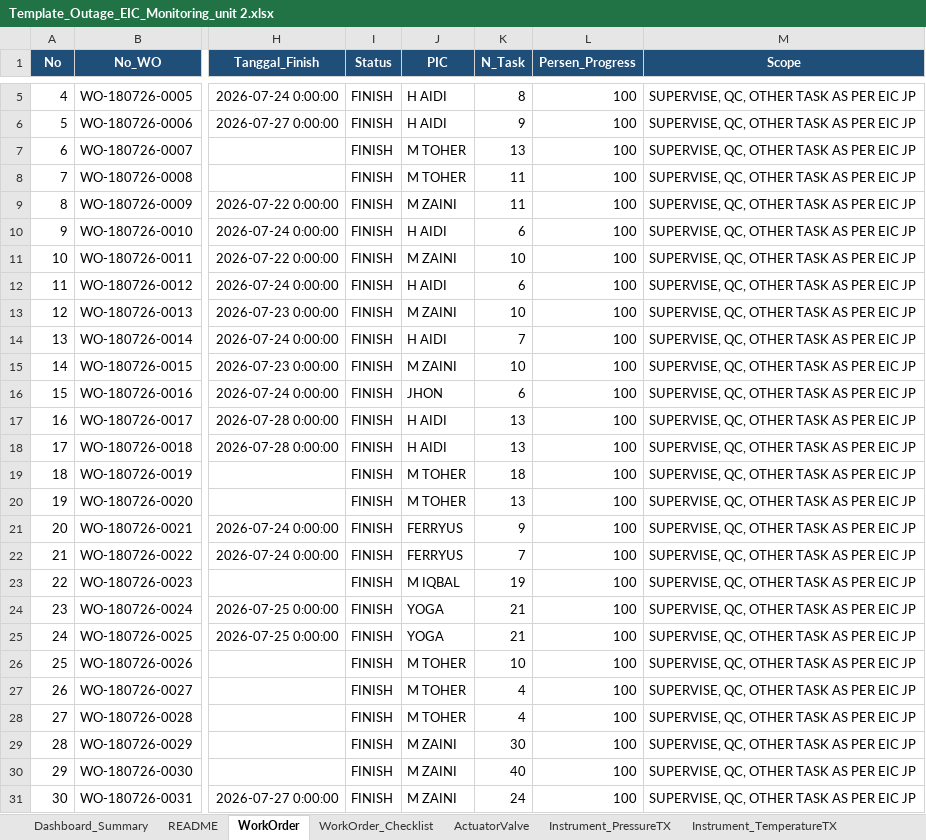
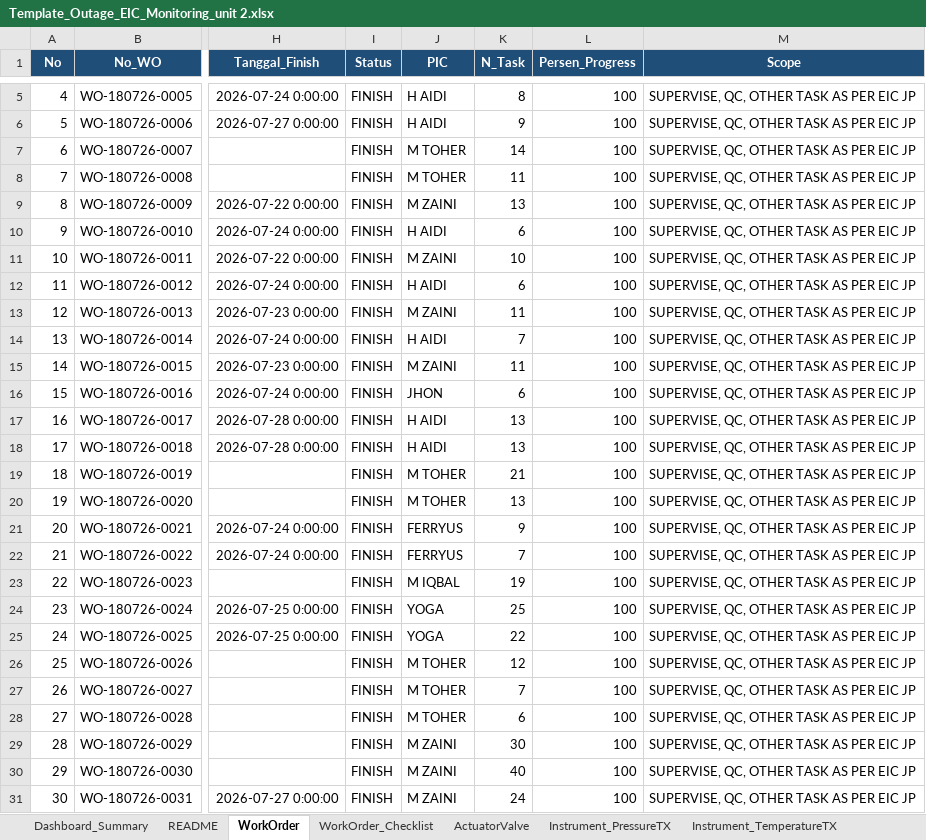
Before and after one commit to farhantandia/msw_eic_om, an Excel workbook: Template_Outage_EIC_Monitoring_unit 2.xlsx, sheet WorkOrder, drawn as a sheet; only a part is shown, gaps mark what is left out; values as stored, in another font and other column widths than the file's, no borders; the diff covers the shown part only; the diff names each change by its address in the sheet, - before the commit and + after, or states it on an @@ line.

```diff
--- a/Template_Outage_EIC_Monitoring_unit 2.xlsx (sheet WorkOrder)
+++ b/Template_Outage_EIC_Monitoring_unit 2.xlsx (sheet WorkOrder)
-K7 (N_Task): 13
+K7 (N_Task): 14
-K9 (N_Task): 11
+K9 (N_Task): 13
-K13 (N_Task): 10
+K13 (N_Task): 11
-K15 (N_Task): 10
+K15 (N_Task): 11
-K19 (N_Task): 18
+K19 (N_Task): 21
-K24 (N_Task): 21
+K24 (N_Task): 25
-K25 (N_Task): 21
+K25 (N_Task): 22
-K26 (N_Task): 10
+K26 (N_Task): 12
-K27 (N_Task): 4
+K27 (N_Task): 7
-K28 (N_Task): 4
+K28 (N_Task): 6
```
Also changed, not shown: 10 edited cells elsewhere in this sheet, sheet WorkOrder_Checklist, sheet Dashboard_Summary, Template_Outage_EIC_Monitoring_unit 1.xlsx, 28 other files.
